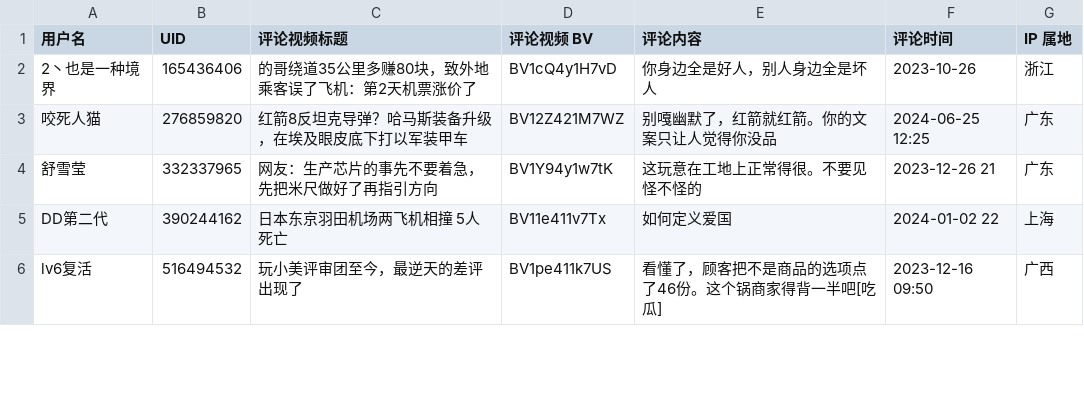
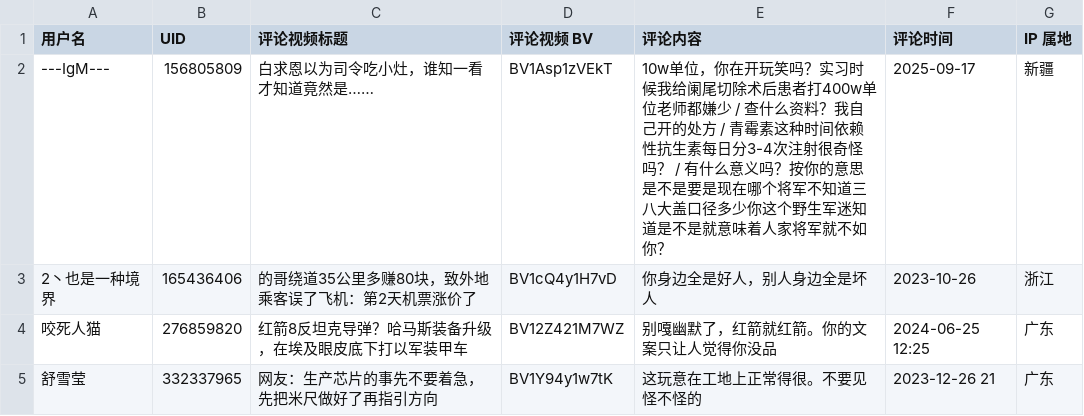
Before and after one commit to blacklisting/bilibili, a CSV file: 喷子.csv, drawn as a sheet; only a part is shown; the shorter side is filled out with more unchanged rows; the diff names each change by its address in the sheet, - before the commit and + after, or states it on an @@ line.

Commit message:
Update with a comment just seen.

```diff
--- a/喷子.csv
+++ b/喷子.csv
+row 2: ---IgM--- | 156805809 | 白求恩以为司令吃小灶，谁知一看才知道竟然是…… | BV1Asp1zVEkT | 10w单位，你在开玩笑吗？实习时候我给阑尾切除术后患者打400w单位老师都嫌少 / 查什么资料？我自己开的处方 / 青霉素这种时间依赖性抗生素每日分3-4次注射很奇怪吗？ / 有什么意义吗？按你的意思是不是要是现在哪个将军不知道三八大盖口径多少你这个野生军迷知道是不是就意味着人家将军就不如你？ | 2025-09-17 | 新疆
```
